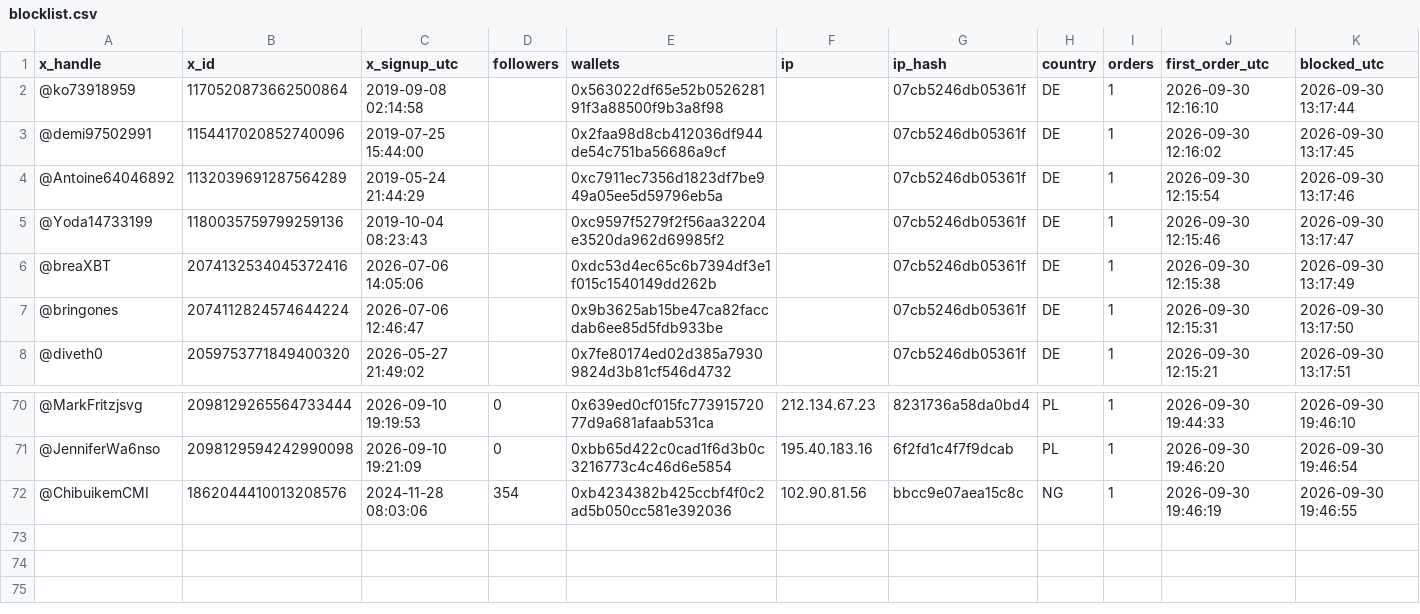
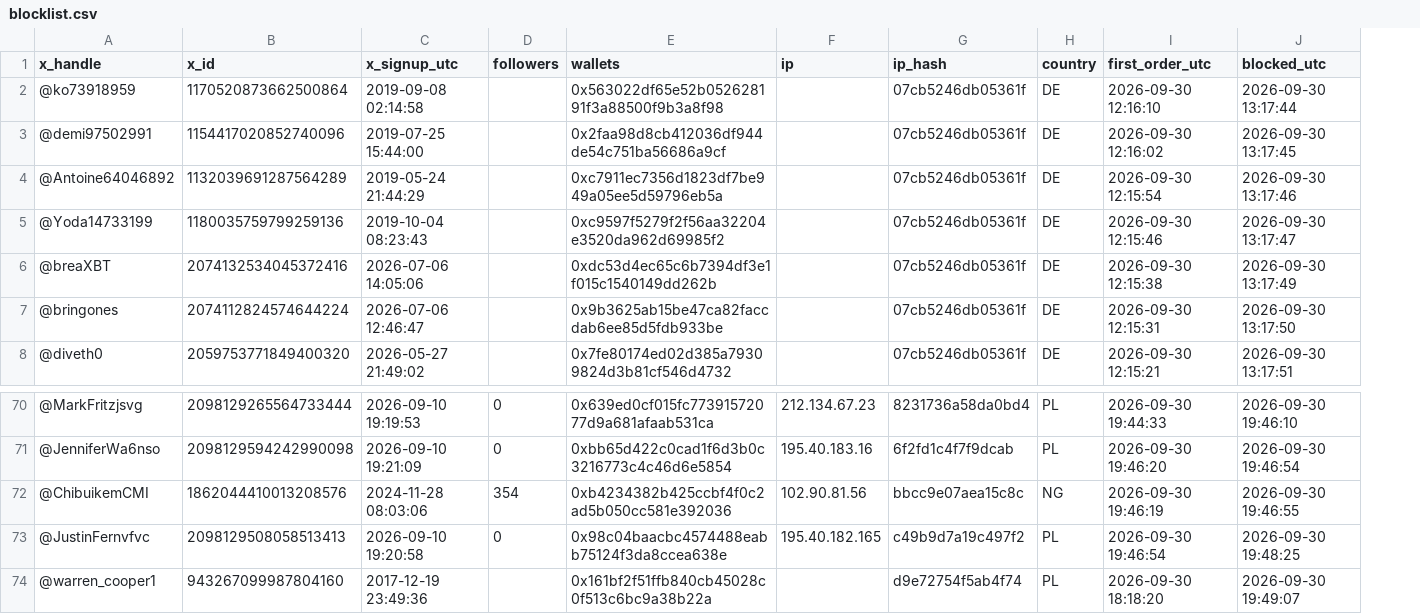
Before and after one commit to jefdiesel/twitter-wl-blocklist, a CSV file: blocklist.csv, drawn as a sheet; only a part is shown, gaps mark what is left out; removed rows and columns are numbered as before the commit, all else as after; the diff names each change by its address in the sheet, - before the commit and + after, or states it on an @@ line.

Commit message:
Block list: 73 accounts

```diff
--- a/blocklist.csv
+++ b/blocklist.csv
-column I (orders), rows 2-8: all 1; rows 70-72: all 1
+row 73: @JustinFernvfvc | 2098129508058513413 | 2026-09-10 19:20:58 | 0 | 0x98c04baacbc4574488eabb75124f3da8ccea638e | 195.40.182.165 | c49b9d7a19c497f2 | PL | 2026-09-30 19:46:54 | 2026-09-30 19:48:25
+row 74: @warren_cooper1 | 943267099987804160 | 2017-12-19 23:49:36 |  | 0x161bf2f51ffb840cb45028c0f513c6bc9a38b22a |  | d9e72754f5ab4f74 | PL | 2026-09-30 18:18:20 | 2026-09-30 19:49:07
```
Also changed, not shown: 2 other files.
